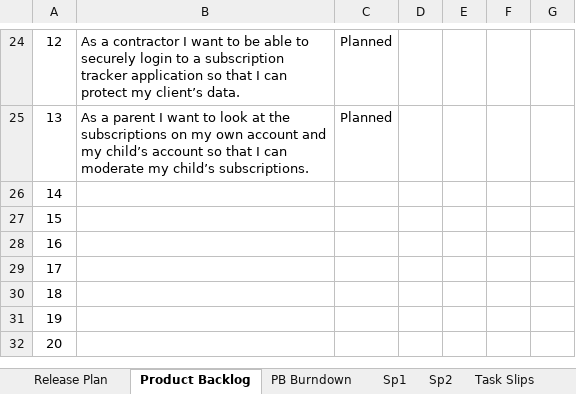
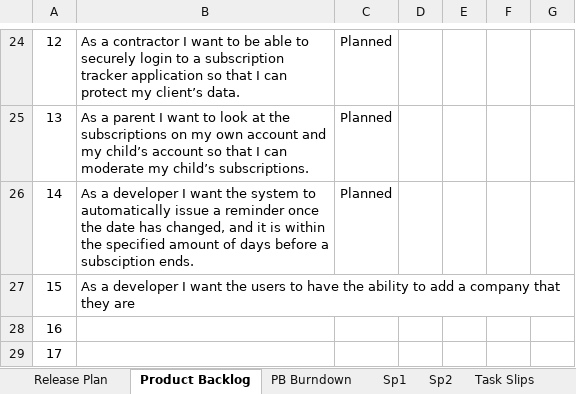
Before and after one commit to 62firelight/SubTrack, an Excel workbook: INFO310 Project Management.xlsx, sheet Product Backlog, drawn as a sheet; only a part is shown, gaps mark what is left out; the shorter side is filled out with more unchanged rows; values as stored, in another font and other column widths than the file's, no borders; charts and pictures and conditional formats not drawn; the diff names each change by its address in the sheet, - before the commit and + after, or states it on an @@ line.

```diff
--- a/INFO310 Project Management.xlsx (sheet Product Backlog)
+++ b/INFO310 Project Management.xlsx (sheet Product Backlog)
-B26: (empty)
+B26: As a developer I want the system to automatically issue a reminder once the date has changed, and it is within the specified amount of days before a subsciption ends.
-C26: (empty)
+C26: Planned
-B27: (empty)
+B27: As a developer I want the users to have the ability to add a company that they are
```
Also changed, not shown: charts or pictures, 1 other file.
